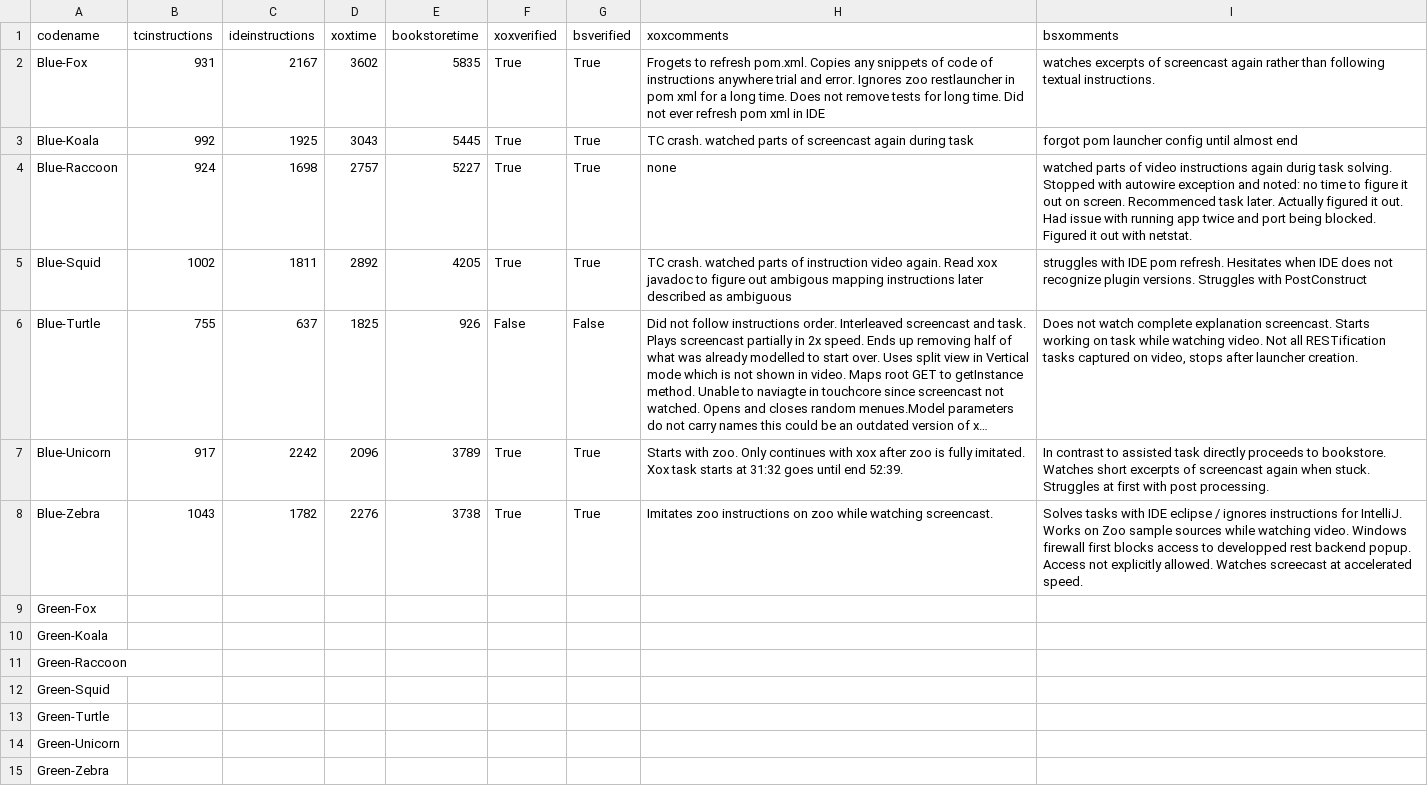
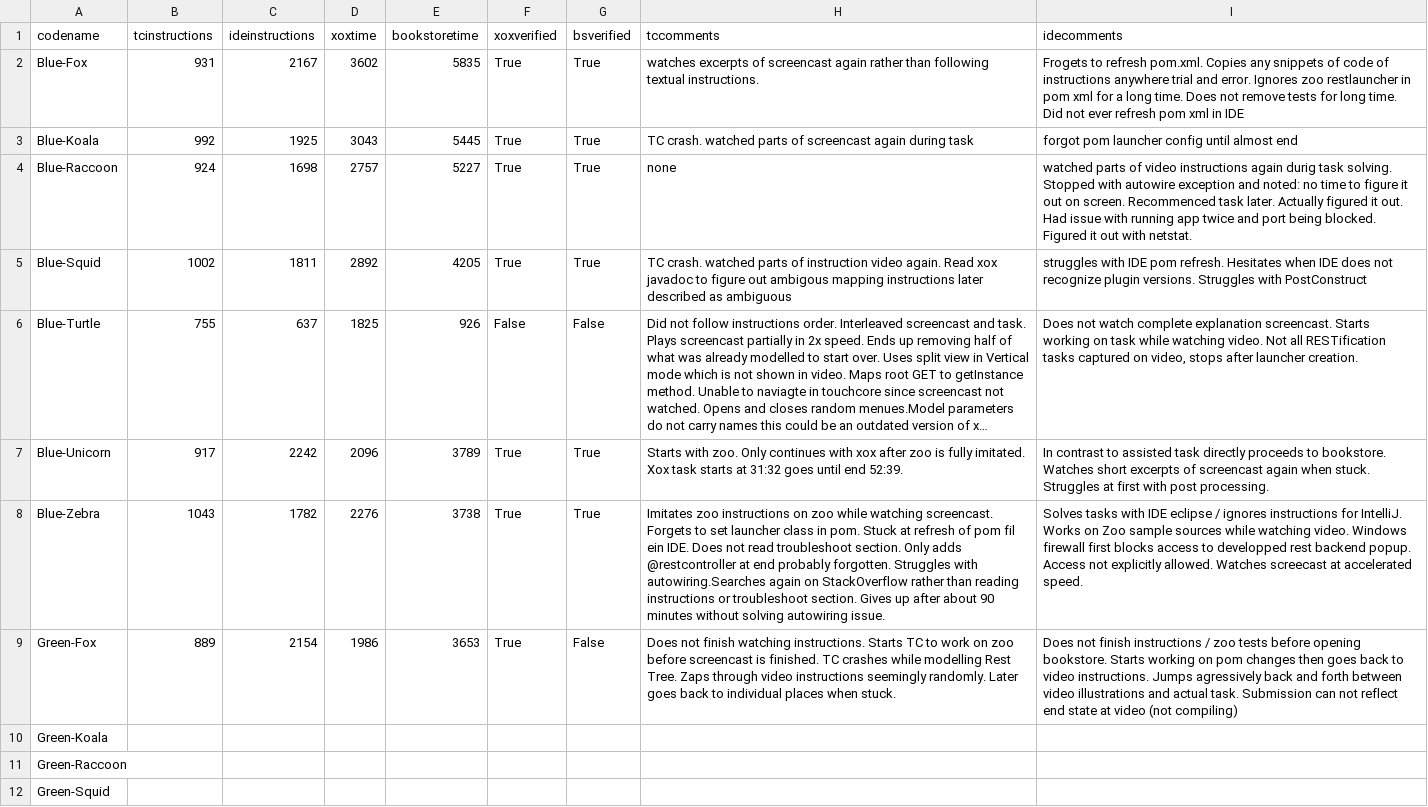
Before and after one commit to m5c/RestifyJupyter, a CSV file: source-csv-files/time.csv, drawn as a sheet; only a part is shown; the shorter side is filled out with more unchanged rows; long unchanged cells end in …; the diff names each change by its address in the sheet, - before the commit and + after, or states it on an @@ line.

Commit message:
more csv entries

```diff
--- a/source-csv-files/time.csv
+++ b/source-csv-files/time.csv
-H1: xoxcomments
+H1: tccomments
-I1: bsxomments
+I1: idecomments
-H2 (tccomments): Frogets to refresh pom.xml. Copies any snippets of code of instructions anywhere trial and error. Ignores zoo restlauncher in pom xml for a long time. Does not remove tests for long time. Did not ever refresh pom xml in IDE
+H2 (tccomments): watches excerpts of screencast again rather than following textual instructions.
-I2 (idecomments): watches excerpts of screencast again rather than following textual instructions.
+I2 (idecomments): Frogets to refresh pom.xml. Copies any snippets of code of instructions anywhere trial and error. Ignores zoo restlauncher in pom xml for a long time. Does not remove tests for long time. Did not ever refresh pom xml in IDE
-H8 (tccomments): …watching screencast.
+H8 (tccomments): …watching screencast. Forgets to set launcher class in pom. Stuck at refresh of pom fil ein IDE. Does not read troubleshoot section. Only adds @restcontroller at end probably forgotten. Struggles with autowiring.Searches again on StackOverflow rather than reading instructions or troubleshoot section. Gives up after about 90 minutes without solving autowiring issue.
-B9 (tcinstructions): (empty)
+B9 (tcinstructions): 889
-C9 (ideinstructions): (empty)
+C9 (ideinstructions): 2154
-D9 (xoxtime): (empty)
+D9 (xoxtime): 1986
-E9 (bookstoretime): (empty)
+E9 (bookstoretime): 3653
-F9 (xoxverified): (empty)
+F9 (xoxverified): True
-G9 (bsverified): (empty)
+G9 (bsverified): False
-H9 (tccomments): (empty)
+H9 (tccomments): Does not finish watching instructions. Starts TC to work on zoo before screencast is finished. TC crashes while modelling Rest Tree. Zaps through video instructions seemingly randomly. Later goes back to individual places when stuck.
-I9 (idecomments): (empty)
+I9 (idecomments): Does not finish instructions / zoo tests before opening bookstore. Starts working on pom changes then goes back to video instructions. Jumps agressively back and forth between video illustrations and actual task. Submission can not reflect end state at video (not compiling)
```
